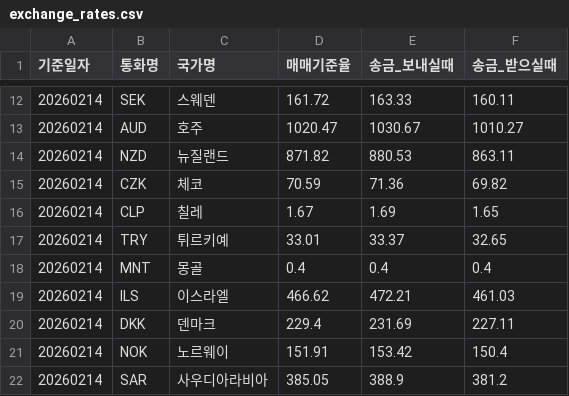
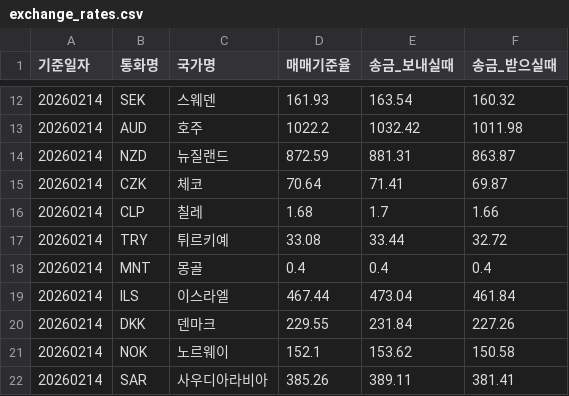
Before and after one commit to jonyeoke/Fin-Trans, a CSV file: data/exchange_rates.csv, drawn as a sheet; only a part is shown, gaps mark what is left out; the diff covers the shown part only.

```diff
--- a/data/exchange_rates.csv
+++ b/data/exchange_rates.csv
@@ -12,11 +12,11 @@
-20260214,SEK,스웨덴,161.72,163.33,160.11
-20260214,AUD,호주,1020.47,1030.67,1010.27
-20260214,NZD,뉴질랜드,871.82,880.53,863.11
-20260214,CZK,체코,70.59,71.36,69.82
-20260214,CLP,칠레,1.67,1.69,1.65
-20260214,TRY,튀르키예,33.01,33.37,32.65
+20260214,SEK,스웨덴,161.93,163.54,160.32
+20260214,AUD,호주,1022.2,1032.42,1011.98
+20260214,NZD,뉴질랜드,872.59,881.31,863.87
+20260214,CZK,체코,70.64,71.41,69.87
+20260214,CLP,칠레,1.68,1.7,1.66
+20260214,TRY,튀르키예,33.08,33.44,32.72
 20260214,MNT,몽골,0.4,0.4,0.4
-20260214,ILS,이스라엘,466.62,472.21,461.03
-20260214,DKK,덴마크,229.4,231.69,227.11
-20260214,NOK,노르웨이,151.91,153.42,150.4
-20260214,SAR,사우디아라비아,385.05,388.9,381.2
+20260214,ILS,이스라엘,467.44,473.04,461.84
+20260214,DKK,덴마크,229.55,231.84,227.26
+20260214,NOK,노르웨이,152.1,153.62,150.58
+20260214,SAR,사우디아라비아,385.26,389.11,381.41
```
Also changed, not shown: 102 edited cells elsewhere in this file, 2 other files.
